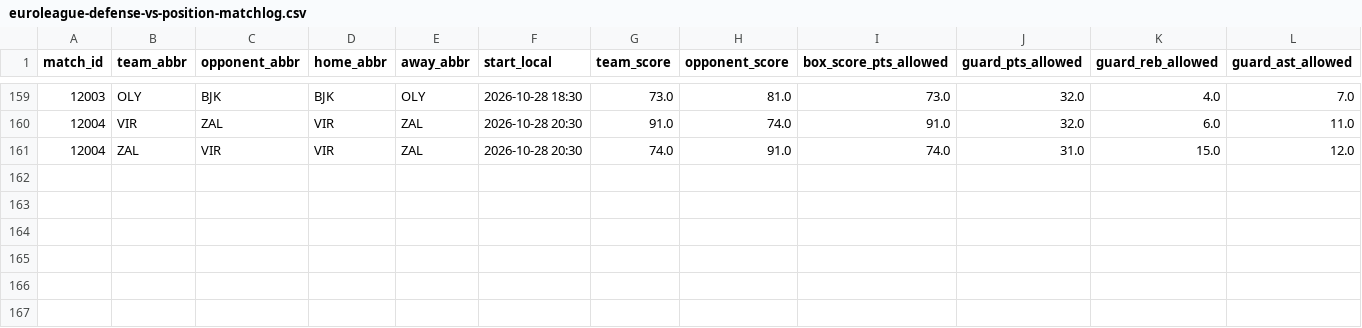
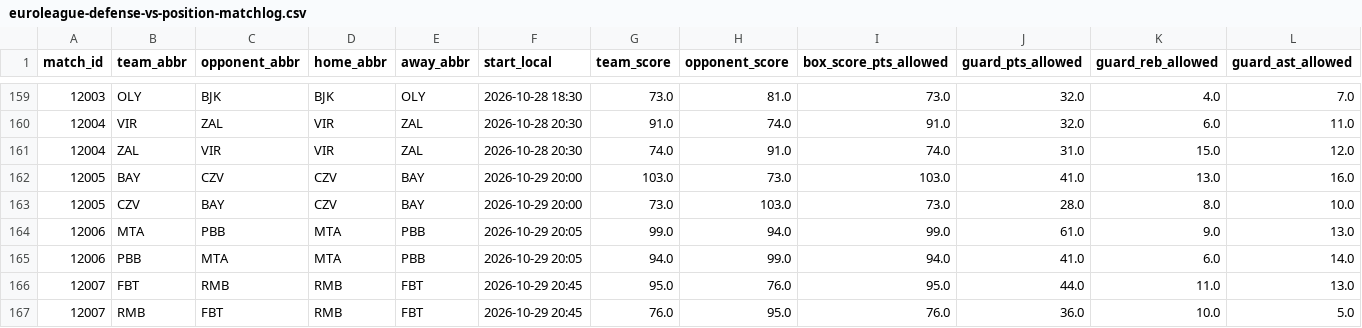
Before and after one commit to stefanczv9/fantasy-edge-iq, a CSV file: euroleague-defense-vs-position-matchlog.csv, drawn as a sheet; only a part is shown, gaps mark what is left out; rows hold the shown columns only; the diff names each change by its address in the sheet, - before the commit and + after, or states it on an @@ line.

```diff
--- a/euroleague-defense-vs-position-matchlog.csv
+++ b/euroleague-defense-vs-position-matchlog.csv
+row 162: 12005 | BAY | CZV | CZV | BAY | 2026-10-29 20:00 | 103.0 | 73.0 | 103.0 | 41.0 | 13.0 | 16.0
+row 163: 12005 | CZV | BAY | CZV | BAY | 2026-10-29 20:00 | 73.0 | 103.0 | 73.0 | 28.0 | 8.0 | 10.0
+row 164: 12006 | MTA | PBB | MTA | PBB | 2026-10-29 20:05 | 99.0 | 94.0 | 99.0 | 61.0 | 9.0 | 13.0
+row 165: 12006 | PBB | MTA | MTA | PBB | 2026-10-29 20:05 | 94.0 | 99.0 | 94.0 | 41.0 | 6.0 | 14.0
+row 166: 12007 | FBT | RMB | RMB | FBT | 2026-10-29 20:45 | 95.0 | 76.0 | 95.0 | 44.0 | 11.0 | 13.0
+row 167: 12007 | RMB | FBT | RMB | FBT | 2026-10-29 20:45 | 76.0 | 95.0 | 76.0 | 36.0 | 10.0 | 5.0
```
Also changed, not shown: eurocup-players-full.csv, eurocup-team-context.csv, 21 other files.
